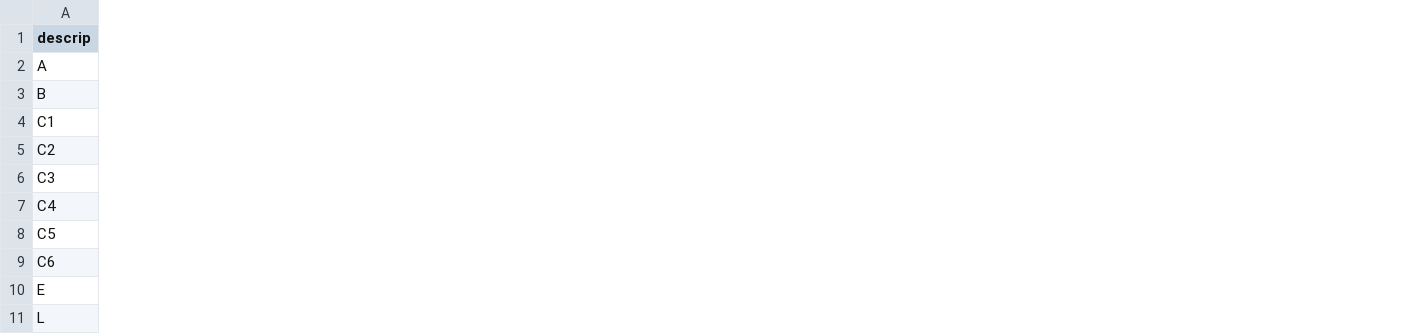
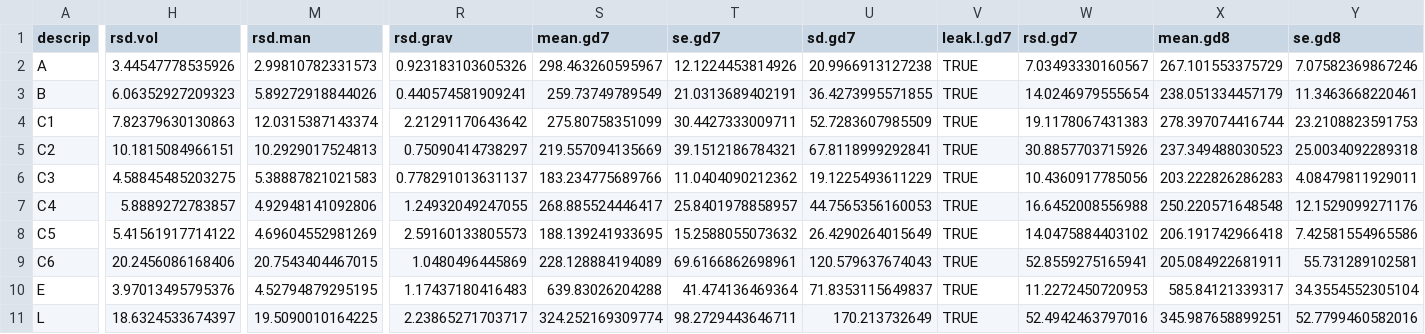
Before and after one commit to sashahafner/GD-BMP_paper_2019, a CSV file: experiments/thermal hydrolysis/output/BMP.all.csv, drawn as a sheet; only a part is shown, gaps mark what is left out; the diff covers the shown part only; the diff names each change by its address in the sheet, - before the commit and + after, or states it on an @@ line.

```diff
--- a/experiments/thermal hydrolysis/output/BMP.all.csv
+++ b/experiments/thermal hydrolysis/output/BMP.all.csv
+column H (rsd.vol), rows 2-11: 3.44547778535926 | 6.06352927209323 | 7.82379630130863 | 10.1815084966151 | 4.58845485203275 | 5.8889272783857 | 5.41561917714122 | 20.2456086168406 | 3.97013495795376 | 18.6324533674397
+column M (rsd.man), rows 2-11: 2.99810782331573 | 5.89272918844026 | 12.0315387143374 | 10.2929017524813 | 5.38887821021583 | 4.92948141092806 | 4.69604552981269 | 20.7543404467015 | 4.52794879295195 | 19.5090010164225
+column R (rsd.grav), rows 2-11: 0.923183103605326 | 0.440574581909241 | 2.21291170643642 | 0.75090414738297 | 0.778291013631137 | 1.24932049247055 | 2.59160133805573 | 1.0480496445869 | 1.17437180416483 | 2.23865271703717
+column S (mean.gd7), rows 2-11: 298.463260595967 | 259.73749789549 | 275.80758351099 | 219.557094135669 | 183.234775689766 | 268.885524446417 | 188.139241933695 | 228.128884194089 | 639.83026204288 | 324.252169309774
+column T (se.gd7), rows 2-11: 12.1224453814926 | 21.0313689402191 | 30.4427333009711 | 39.1512186784321 | 11.0404090212362 | 25.8401978858957 | 15.2588055073632 | 69.6166862698961 | 41.474136469364 | 98.2729443646711
+column U (sd.gd7), rows 2-11: 20.9966913127238 | 36.4273995571855 | 52.7283607985509 | 67.8118999292841 | 19.1225493611229 | 44.7565356160053 | 26.4290264015649 | 120.579637674043 | 71.8353115649837 | 170.213732649
+column V (leak.l.gd7), rows 2-11: all TRUE
+column W (rsd.gd7), rows 2-11: 7.03493330160567 | 14.0246979555654 | 19.1178067431383 | 30.8857703715926 | 10.4360917785056 | 16.6452008556988 | 14.0475884403102 | 52.8559275165941 | 11.2272450720953 | 52.4942463797016
+column X (mean.gd8), rows 2-11: 267.101553375729 | 238.051334457179 | 278.397074416744 | 237.349488030523 | 203.222826286283 | 250.220571648548 | 206.191742966418 | 205.084922681911 | 585.84121339317 | 345.987658899251
+column Y (se.gd8), rows 2-11: 7.07582369867246 | 11.3463668220461 | 23.2108823591753 | 25.0034092289318 | 4.08479811929011 | 12.1529099271176 | 7.42581554965586 | 55.731289102581 | 34.3554552305104 | 52.7799460582016
```
Also changed, not shown: 19 added columns, 1 removed column and 4 edited cells elsewhere in this file, experiments/thermal hydrolysis/output/BMP.csv, 35 other files.
